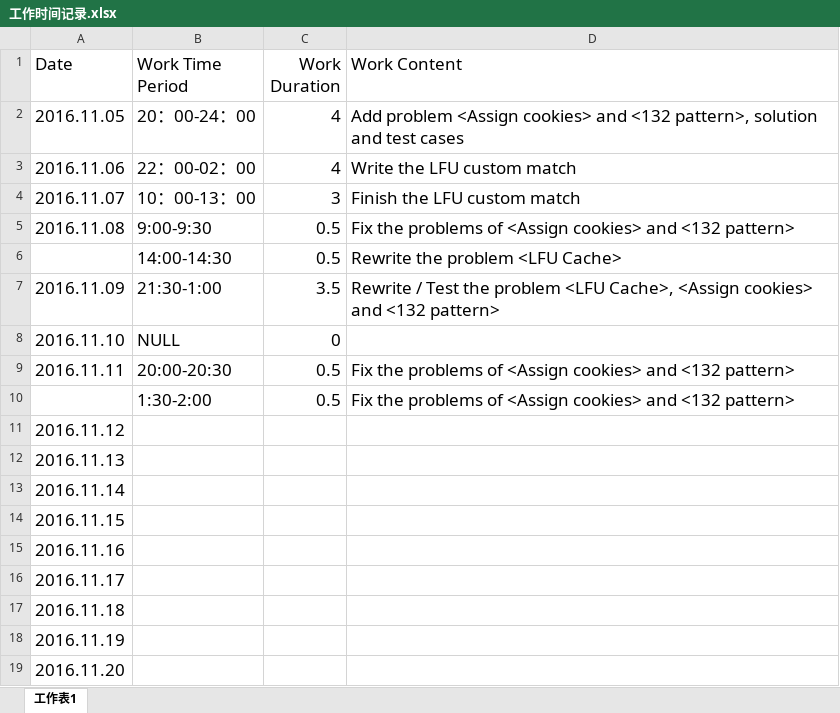
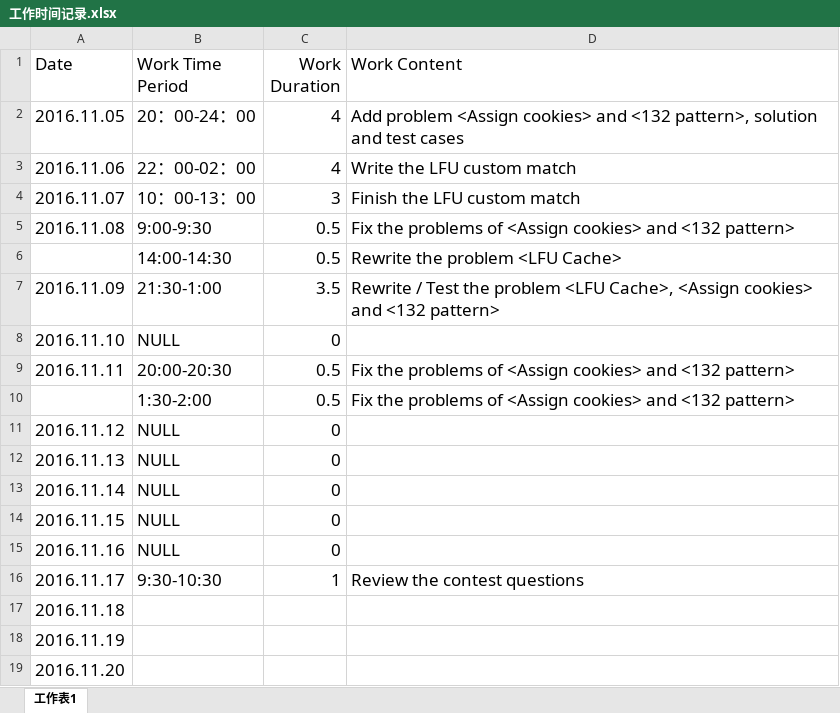
Before and after one commit to Relics/Leetcode, an Excel workbook: 工作时间记录.xlsx, sheet 工作表1, drawn as a sheet; values as stored, in another font and other column widths than the file's, no borders; the diff names each change by its address in the sheet, - before the commit and + after, or states it on an @@ line.

```diff
--- a/工作时间记录.xlsx (sheet 工作表1)
+++ b/工作时间记录.xlsx (sheet 工作表1)
-B11:B15 (Work Time Period): (empty)
+B11:B15 (Work Time Period): NULL
-C11:C15 (Work Duration): (empty)
+C11:C15 (Work Duration): 0
-B16 (Work Time Period): (empty)
+B16 (Work Time Period): 9:30-10:30
-C16 (Work Duration): (empty)
+C16 (Work Duration): 1
-D16 (Work Content): (empty)
+D16 (Work Content): Review the contest questions
```
Also changed, not shown: 2 other files.
